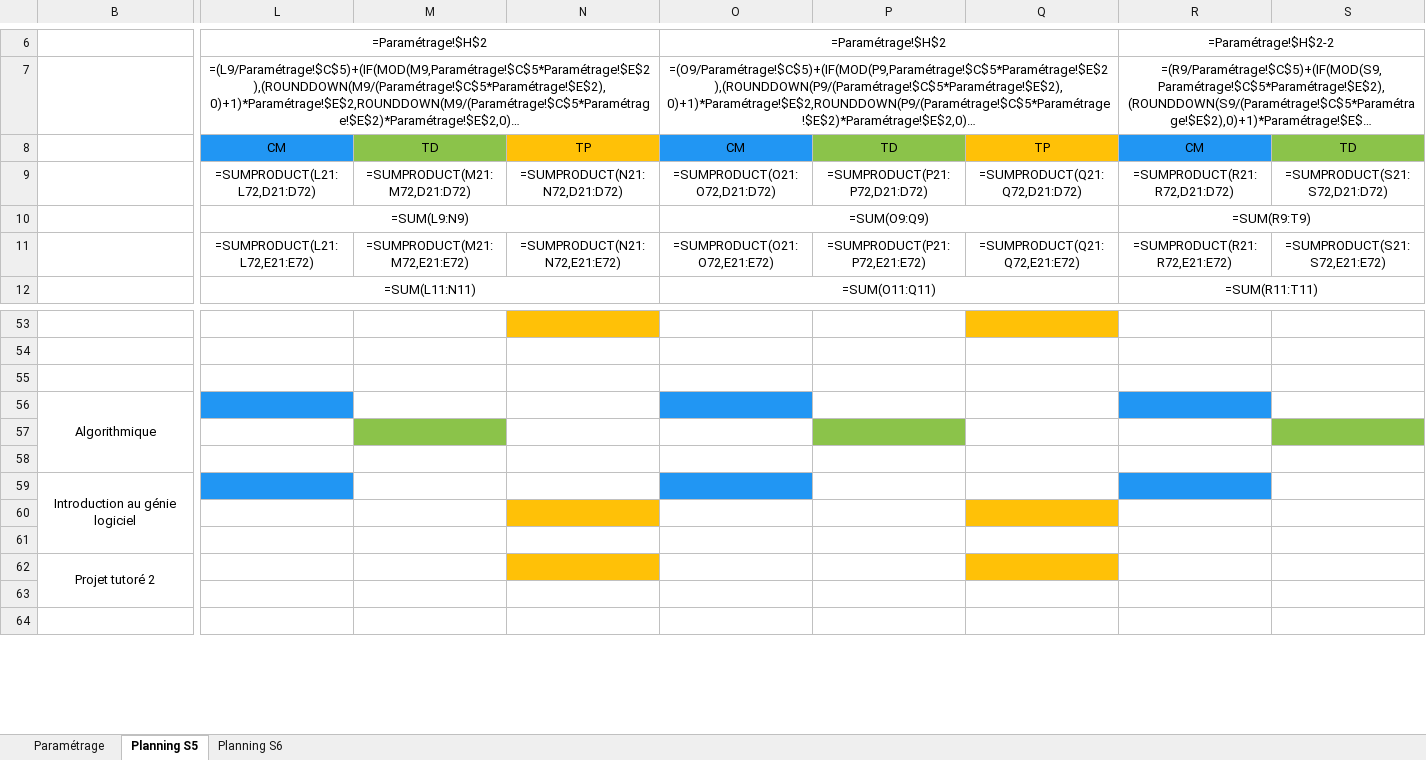
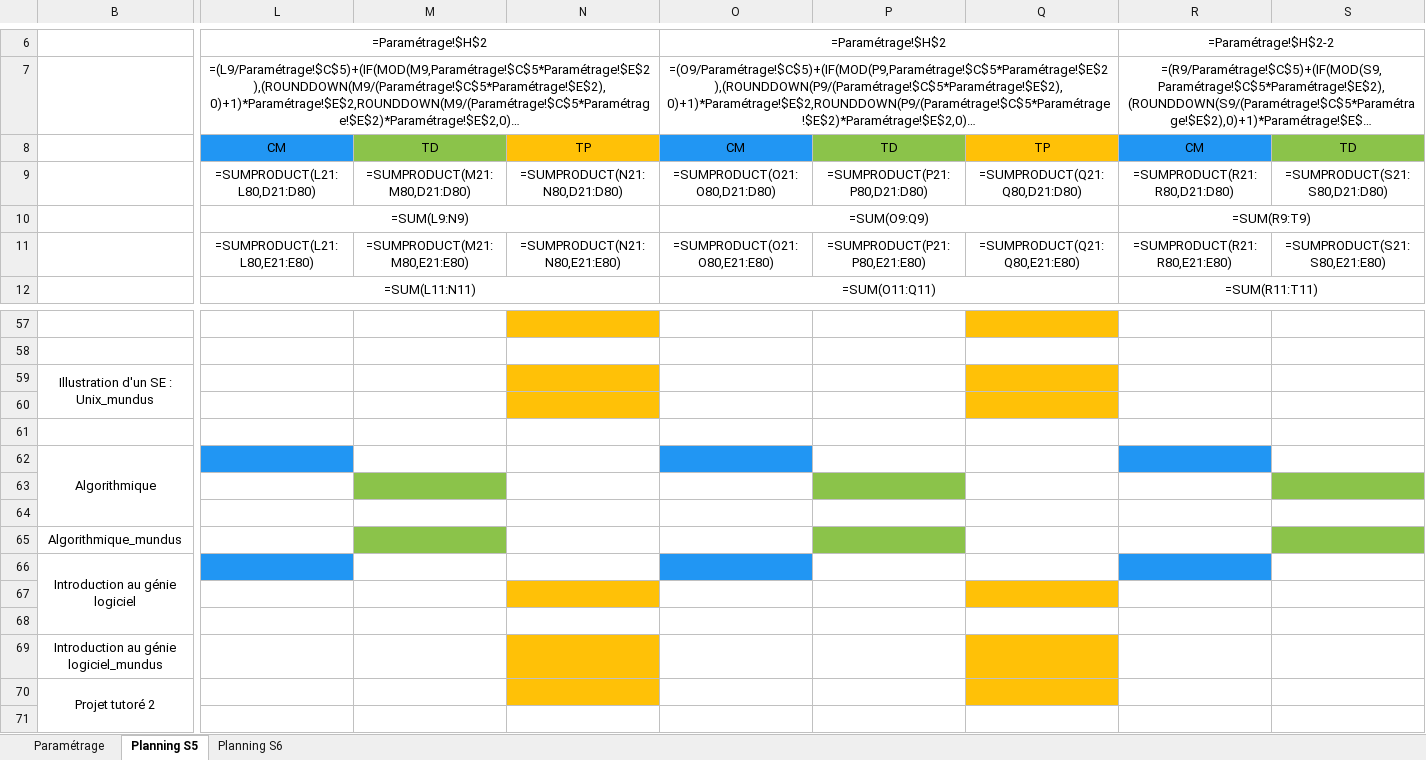
Before and after one commit to PierHugo/FondDePlanning, an Excel workbook: app/Planning Année 3 DI 2019 - 2020.xlsx, sheet Planning S5, drawn as a sheet; only a part is shown, gaps mark what is left out; the shorter side is filled out with more unchanged rows; long unchanged cells end in …; values as stored, in another font and other column widths than the file's, no borders; formulas without a stored value are shown as written; conditional formats not drawn; rows hold the shown columns only; the diff covers the shown part only; the diff names each change by its address in the sheet, - before the commit and + after, or states it on an @@ line.

Commit message:
Implémentation Mundus FINALE (avec affichage des cours mundus en DI3)

```diff
--- a/app/Planning Année 3 DI 2019 - 2020.xlsx (sheet Planning S5)
+++ b/app/Planning Année 3 DI 2019 - 2020.xlsx (sheet Planning S5)
-L9: =SUMPRODUCT(L21:L72,D21:D72)
+L9: =SUMPRODUCT(L21:L80,D21:D80)
-M9: =SUMPRODUCT(M21:M72,D21:D72)
+M9: =SUMPRODUCT(M21:M80,D21:D80)
-N9: =SUMPRODUCT(N21:N72,D21:D72)
+N9: =SUMPRODUCT(N21:N80,D21:D80)
-O9: =SUMPRODUCT(O21:O72,D21:D72)
+O9: =SUMPRODUCT(O21:O80,D21:D80)
-P9: =SUMPRODUCT(P21:P72,D21:D72)
+P9: =SUMPRODUCT(P21:P80,D21:D80)
-Q9: =SUMPRODUCT(Q21:Q72,D21:D72)
+Q9: =SUMPRODUCT(Q21:Q80,D21:D80)
-R9: =SUMPRODUCT(R21:R72,D21:D72)
+R9: =SUMPRODUCT(R21:R80,D21:D80)
-S9: =SUMPRODUCT(S21:S72,D21:D72)
+S9: =SUMPRODUCT(S21:S80,D21:D80)
-L11: =SUMPRODUCT(L21:L72,E21:E72)
+L11: =SUMPRODUCT(L21:L80,E21:E80)
-M11: =SUMPRODUCT(M21:M72,E21:E72)
+M11: =SUMPRODUCT(M21:M80,E21:E80)
-N11: =SUMPRODUCT(N21:N72,E21:E72)
+N11: =SUMPRODUCT(N21:N80,E21:E80)
-O11: =SUMPRODUCT(O21:O72,E21:E72)
+O11: =SUMPRODUCT(O21:O80,E21:E80)
-P11: =SUMPRODUCT(P21:P72,E21:E72)
+P11: =SUMPRODUCT(P21:P80,E21:E80)
-Q11: =SUMPRODUCT(Q21:Q72,E21:E72)
+Q11: =SUMPRODUCT(Q21:Q80,E21:E80)
-R11: =SUMPRODUCT(R21:R72,E21:E72)
+R11: =SUMPRODUCT(R21:R80,E21:E80)
-S11: =SUMPRODUCT(S21:S72,E21:E72)
+S11: =SUMPRODUCT(S21:S80,E21:E80)
+row 59: Illustration d'un SE : Unix_mundus
+row 60: (empty)
+row 65: Algorithmique_mundus
+row 69: Introduction au génie logiciel_mundus
```
Also changed, not shown: 4 added rows and 86 edited cells elsewhere in this sheet, sheet Planning S6, hidden cells, 1 other file.
